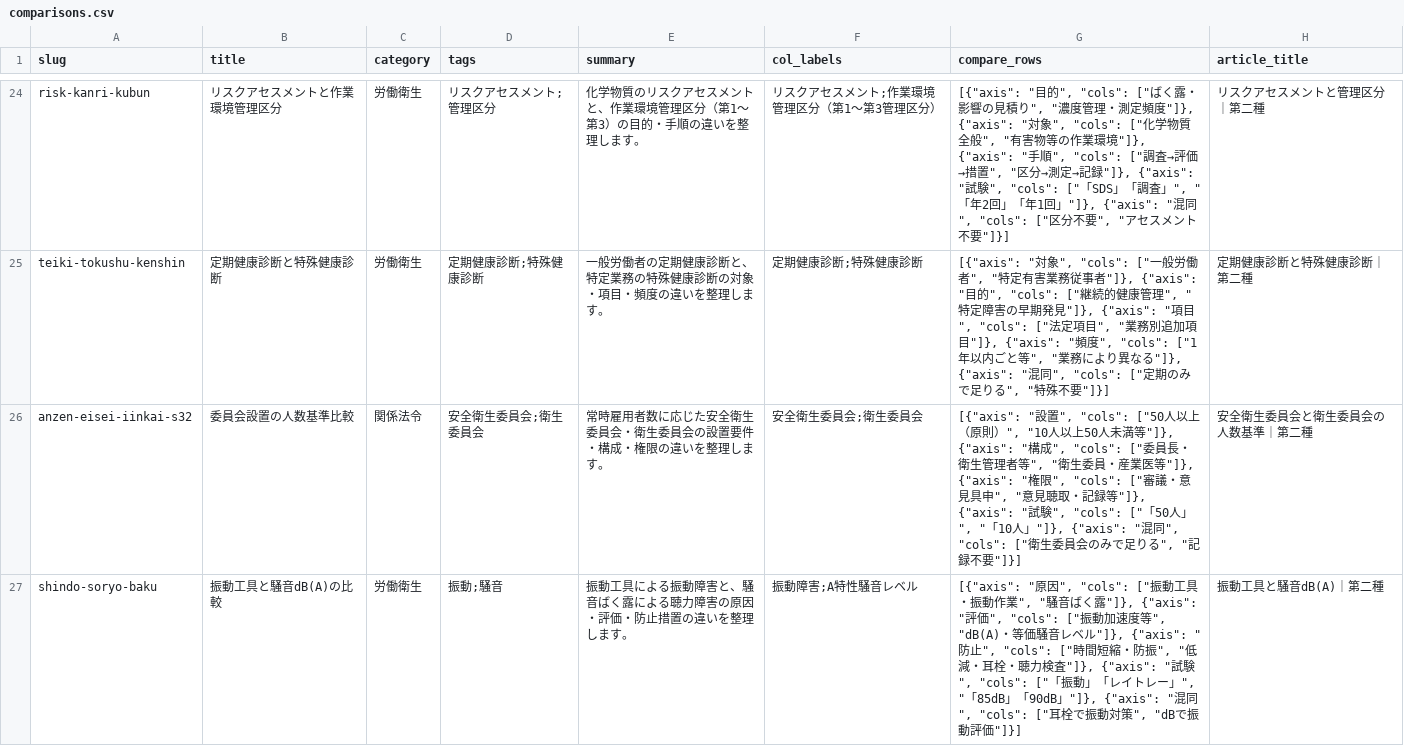
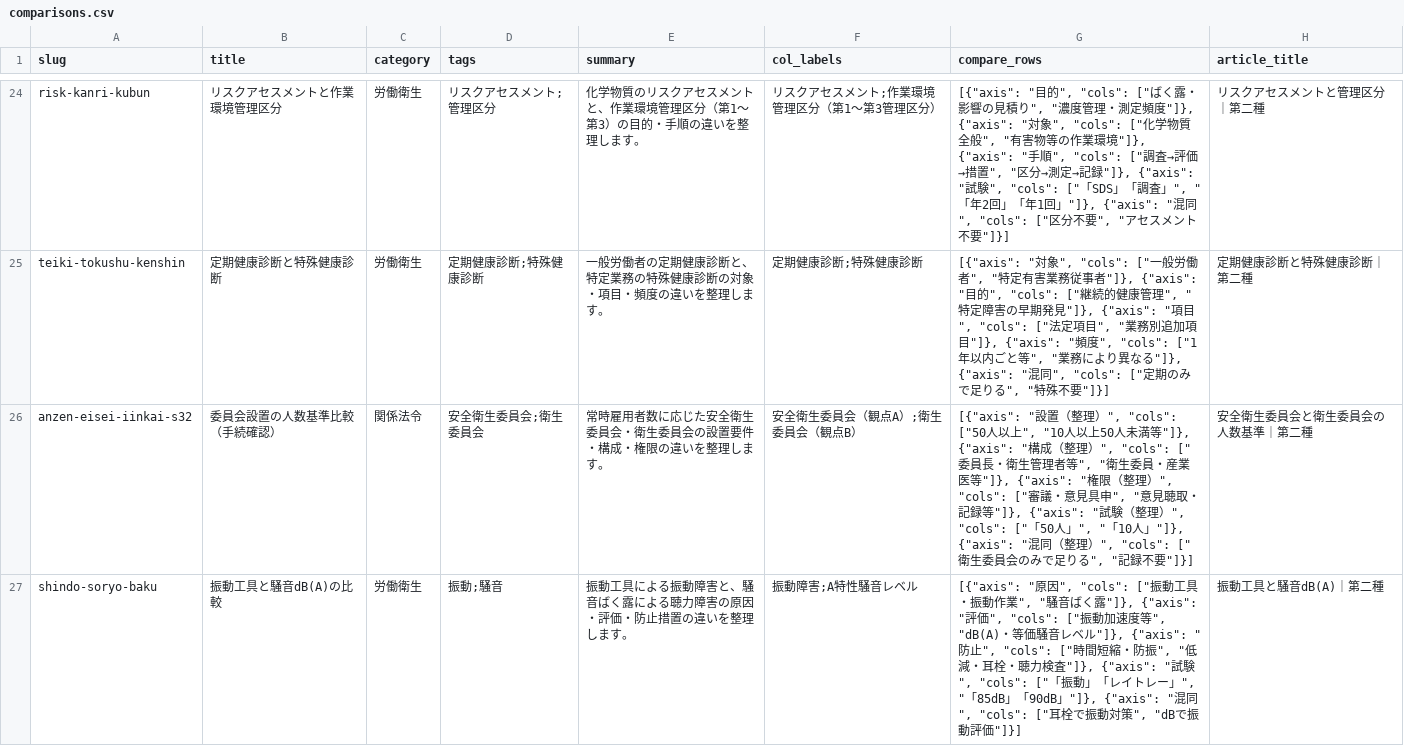
Before and after one commit to takkenshiken2026-sudo/eisei2shu-master, a CSV file: data/comparisons.csv, drawn as a sheet; only a part is shown, gaps mark what is left out; the diff covers the shown part only; the diff names each change by its address in the sheet, - before the commit and + after, or states it on an @@ line.

```diff
--- a/data/comparisons.csv
+++ b/data/comparisons.csv
-B26 (title): 委員会設置の人数基準比較
+B26 (title): 委員会設置の人数基準比較（手続確認）
-F26 (col_labels): 安全衛生委員会;衛生委員会
+F26 (col_labels): 安全衛生委員会（観点A）;衛生委員会（観点B）
-G26 (compare_rows): [{"axis": "設置", "cols": ["50人以上（原則）", "10人以上50人未満等"]}, {"axis": "構成", "cols": ["委員長・衛生管理者等", "衛生委員・産業医等"]}, {"axis": "権限", "cols": ["審議・意見具申", "意見聴取・記録等"]}, {"axis": "試験", "cols": ["「50人」", "「10人」"]}, {"axis": "混同", "cols": ["衛…
+G26 (compare_rows): [{"axis": "設置（整理）", "cols": ["50人以上", "10人以上50人未満等"]}, {"axis": "構成（整理）", "cols": ["委員長・衛生管理者等", "衛生委員・産業医等"]}, {"axis": "権限（整理）", "cols": ["審議・意見具申", "意見聴取・記録等"]}, {"axis": "試験（整理）", "cols": ["「50人」", "「10人」"]}, {"axis": "混同（整理）", "cols": ["衛…
```
Also changed, not shown: 85 edited cells elsewhere in this file, data/mistakes.csv, 1 other file.
